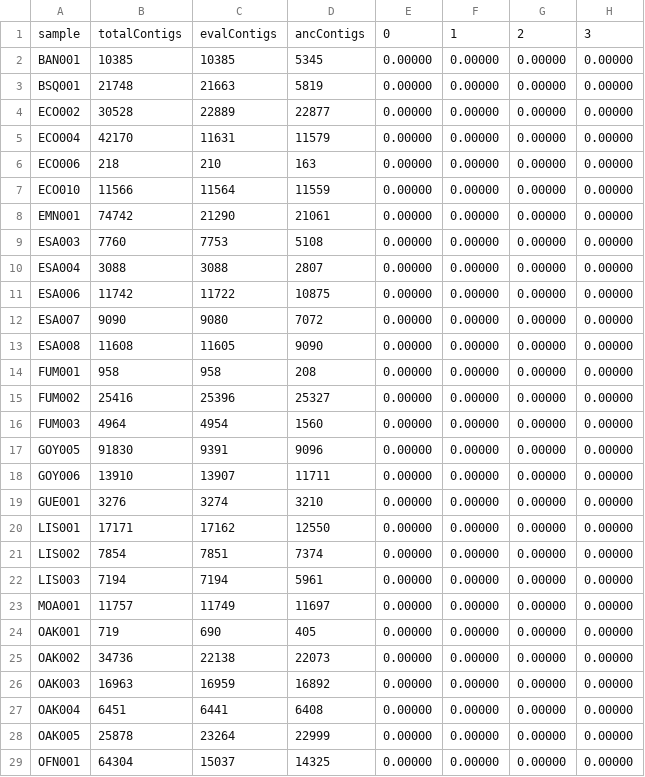
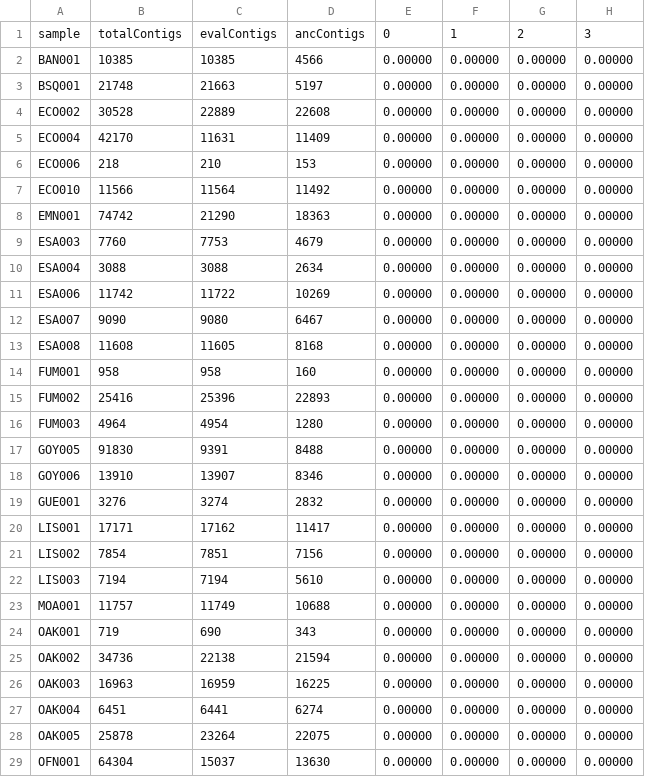
Before and after one commit to paleobiotechnology/EMN001_Paleofuran, a TSV file: 05-results/QUAL_pyDamage_summary_qvalue_predaccuracy.tsv, drawn as a sheet; only a part is shown; the diff covers the shown part only; the diff names each change by its address in the sheet, - before the commit and + after, or states it on an @@ line.

Commit message:
Take the p values for the damage model into account

```diff
--- a/05-results/QUAL_pyDamage_summary_qvalue_predaccuracy.tsv
+++ b/05-results/QUAL_pyDamage_summary_qvalue_predaccuracy.tsv
-D2: 5345
+D2: 4566
-D3: 5819
+D3: 5197
-D4: 22877
+D4: 22608
-D5: 11579
+D5: 11409
-D6: 163
+D6: 153
-D7: 11559
+D7: 11492
-D8: 21061
+D8: 18363
-D9: 5108
+D9: 4679
-D10: 2807
+D10: 2634
-D11: 10875
+D11: 10269
-D12: 7072
+D12: 6467
-D13: 9090
+D13: 8168
-D14: 208
+D14: 160
-D15: 25327
+D15: 22893
-D16: 1560
+D16: 1280
-D17: 9096
+D17: 8488
-D18: 11711
+D18: 8346
-D19: 3210
+D19: 2832
-D20: 12550
+D20: 11417
-D21: 7374
+D21: 7156
-D22: 5961
+D22: 5610
-D23: 11697
+D23: 10688
-D24: 405
+D24: 343
-D25: 22073
+D25: 21594
-D26: 16892
+D26: 16225
-D27: 6408
+D27: 6274
-D28: 22999
+D28: 22075
-D29: 14325
+D29: 13630
```
Also changed, not shown: 13 edited cells elsewhere in this file, 1 other file.
